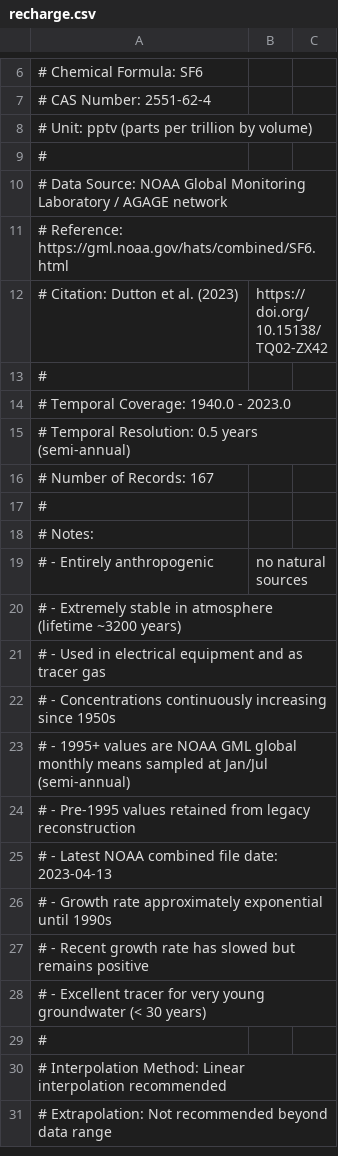
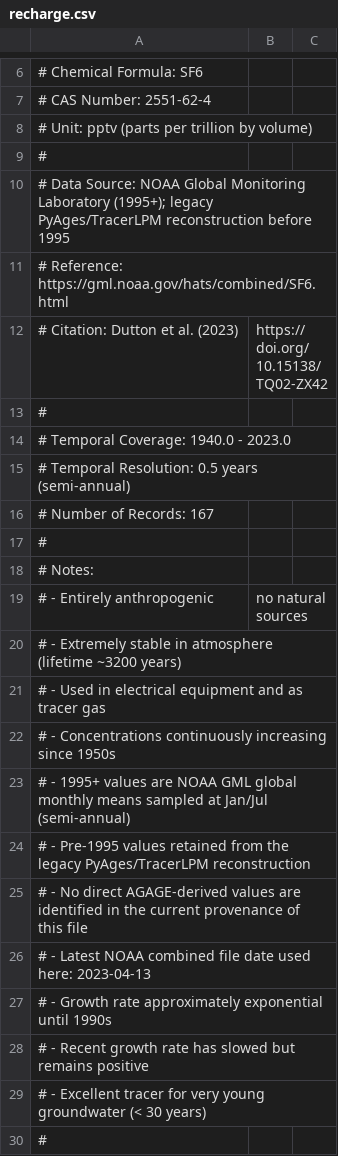
Before and after one commit to dreuzy/PyAges, a CSV file: data_core/data_tracer/sf6/recharge.csv, drawn as a sheet; only a part is shown, gaps mark what is left out; the shorter side is filled out with more unchanged rows.

```diff
--- a/data_core/data_tracer/sf6/recharge.csv
+++ b/data_core/data_tracer/sf6/recharge.csv
@@ -9,3 +9,3 @@
 #
-# Data Source: NOAA Global Monitoring Laboratory / AGAGE network
+# Data Source: NOAA Global Monitoring Laboratory (1995+); legacy PyAges/TracerLPM reconstruction before 1995
 # Reference: https://gml.noaa.gov/hats/combined/SF6.html
@@ -23,4 +23,5 @@
 # - 1995+ values are NOAA GML global monthly means sampled at Jan/Jul (semi-annual)
-# - Pre-1995 values retained from legacy reconstruction
-# - Latest NOAA combined file date: 2023-04-13
+# - Pre-1995 values retained from the legacy PyAges/TracerLPM reconstruction
+# - No direct AGAGE-derived values are identified in the current provenance of this file
+# - Latest NOAA combined file date used here: 2023-04-13
 # - Growth rate approximately exponential until 1990s
```
Also changed, not shown: data_core/data_tracer/kr85/recharge.csv, 2 other files.
